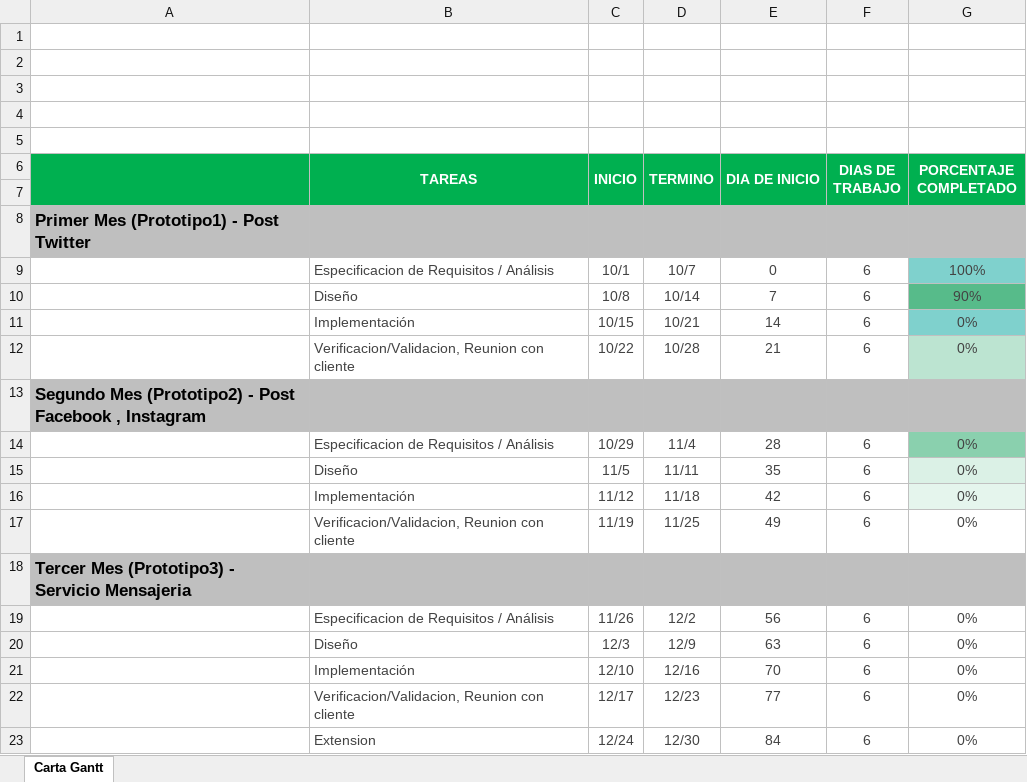
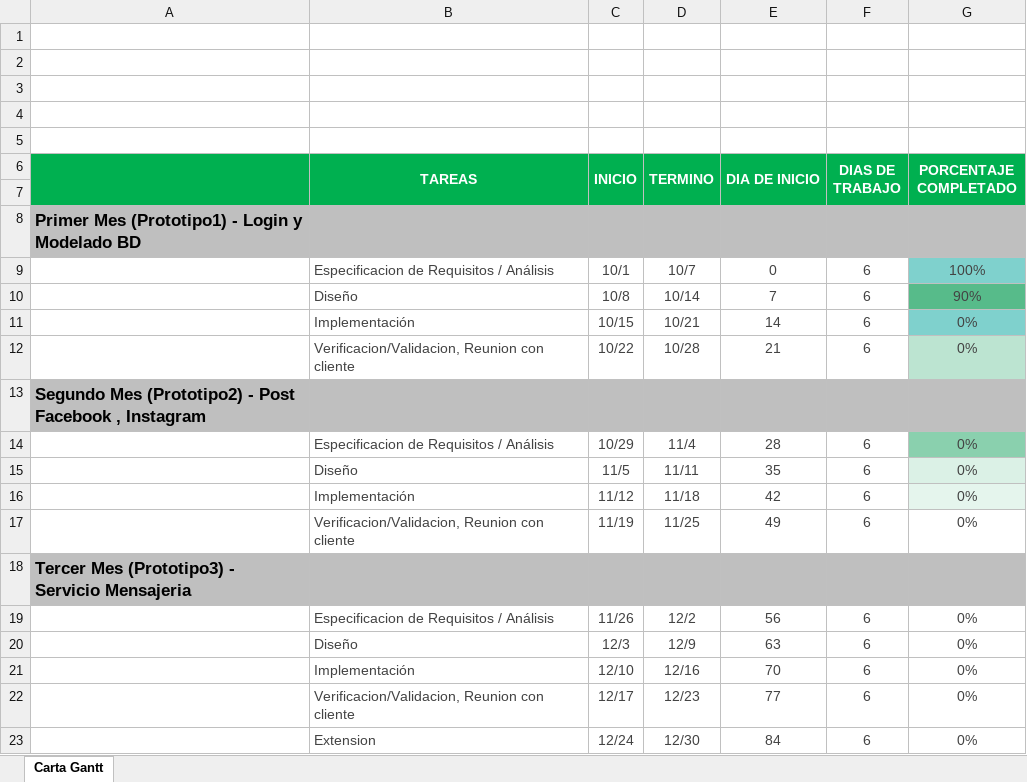
Before and after one commit to felipesaldias/CRG_Project, an Excel workbook: Carta Gantt.xlsx, sheet Carta Gantt, drawn as a sheet; values as stored, in another font and other column widths than the file's, no borders; charts and pictures and conditional formats not drawn; the diff names each change by its address in the sheet, - before the commit and + after, or states it on an @@ line.

Commit message:
gantt

```diff
--- a/Carta Gantt.xlsx (sheet Carta Gantt)
+++ b/Carta Gantt.xlsx (sheet Carta Gantt)
-A8: Primer Mes (Prototipo1) - Post Twitter
+A8: Primer Mes (Prototipo1) - Login y Modelado BD
```
